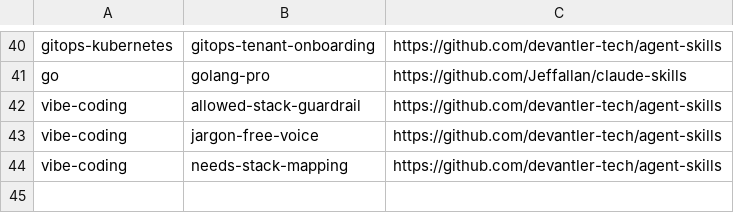
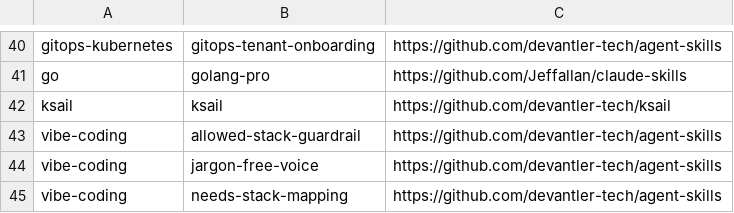
Before and after one commit to devantler-tech/monorepo, a TSV file: .claude/bundled-skill-ownership.tsv, drawn as a sheet; only a part is shown, gaps mark what is left out.

```diff
--- a/.claude/bundled-skill-ownership.tsv
+++ b/.claude/bundled-skill-ownership.tsv
@@ -41,2 +41,3 @@ gitops-kubernetes	gitops-tenant-onboarding	https://github.com/devantler-tech/age
 go	golang-pro	https://github.com/Jeffallan/claude-skills
+ksail	ksail	https://github.com/devantler-tech/ksail
 vibe-coding	allowed-stack-guardrail	https://github.com/devantler-tech/agent-skills
```
Also changed, not shown: 5 other files.
